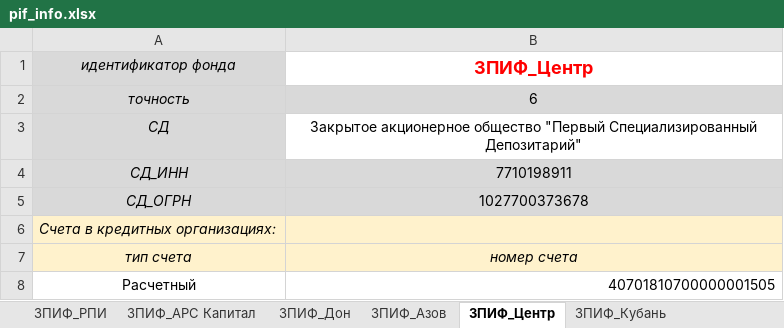
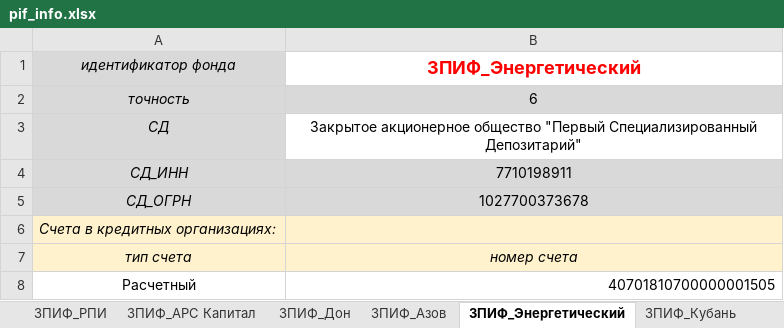
Before and after one commit to znak13/XBRL_SCHA_Prirost, an Excel workbook: Шаблоны/pif_info.xlsx, sheet ЗПИФ_Энергетический, drawn as a sheet; values as stored, in another font and other column widths than the file's, no borders; the diff names each change by its address in the sheet, - before the commit and + after, or states it on an @@ line.

```diff
--- a/Шаблоны/pif_info.xlsx (sheet ЗПИФ_Энергетический)
+++ b/Шаблоны/pif_info.xlsx (sheet ЗПИФ_Энергетический)
-sheet tab: ЗПИФ_Центр
+sheet tab: ЗПИФ_Энергетический
-B1: ЗПИФ_Центр
+B1: ЗПИФ_Энергетический
```
Also changed, not shown: sheet списки, 7 other files.
